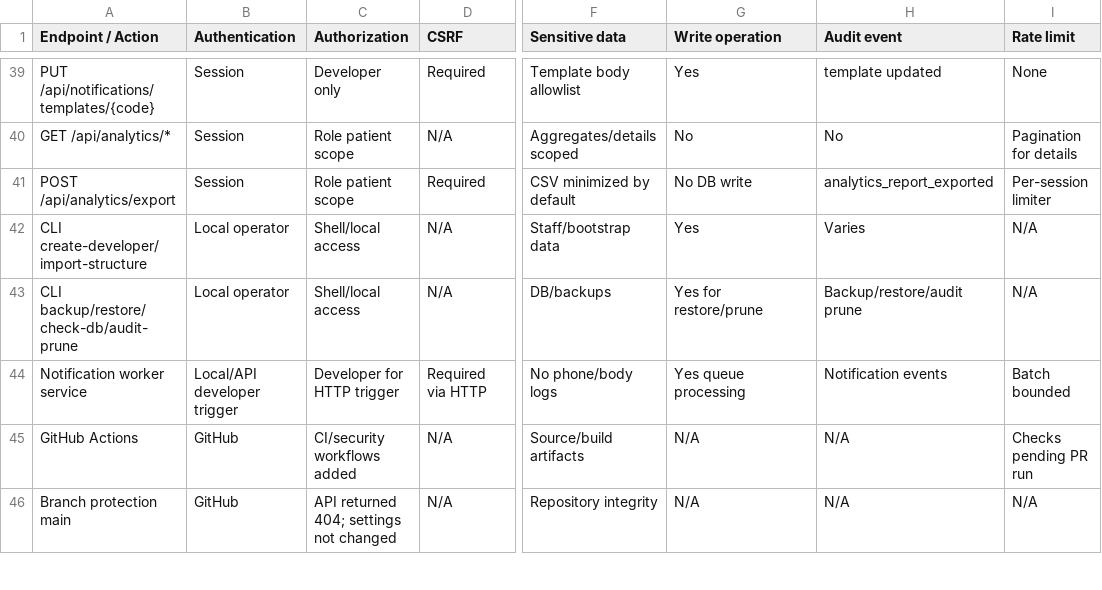
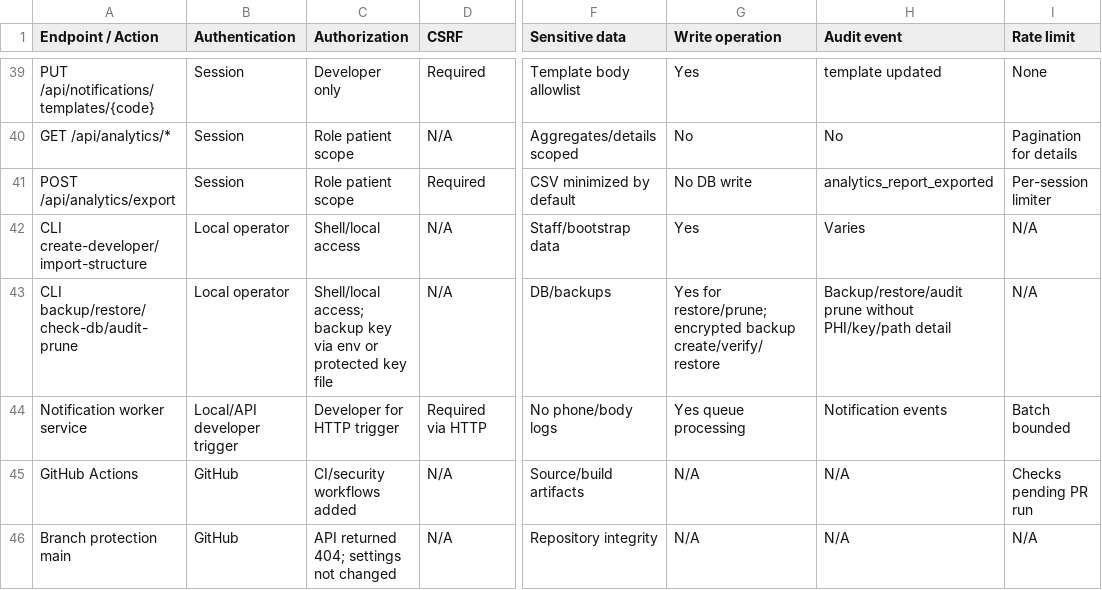
Before and after one commit to IskhakovMA/clinic_tracker_new, a CSV file: security-audit/control-matrix.csv, drawn as a sheet; only a part is shown, gaps mark what is left out; the diff names each change by its address in the sheet, - before the commit and + after, or states it on an @@ line.

Commit message:
docs: document backup security operations

```diff
--- a/security-audit/control-matrix.csv
+++ b/security-audit/control-matrix.csv
-C43 (Authorization): Shell/local access
+C43 (Authorization): Shell/local access; backup key via env or protected key file
-G43 (Write operation): Yes for restore/prune
+G43 (Write operation): Yes for restore/prune; encrypted backup create/verify/restore
-H43 (Audit event): Backup/restore/audit prune
+H43 (Audit event): Backup/restore/audit prune without PHI/key/path detail
```
Also changed, not shown: 9 other files.
